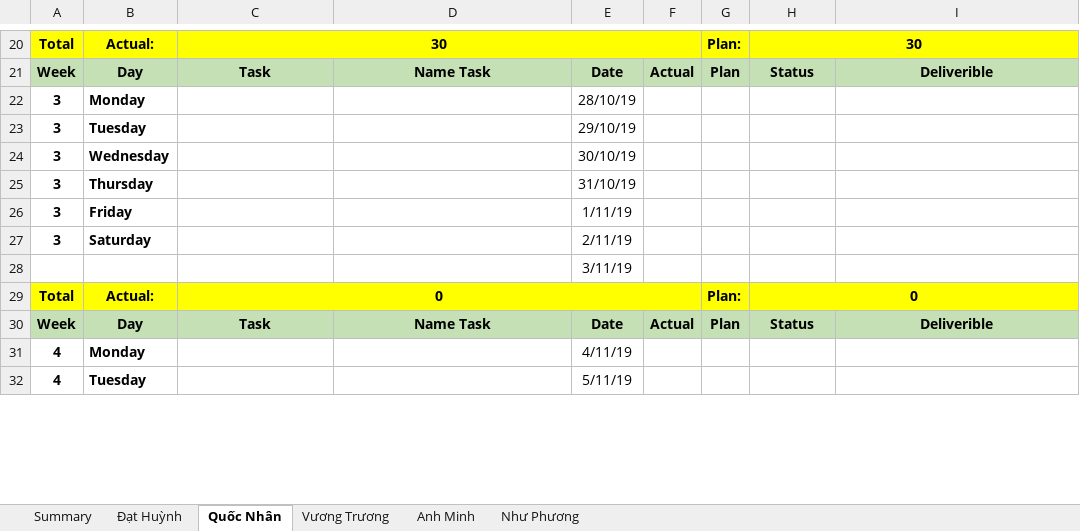
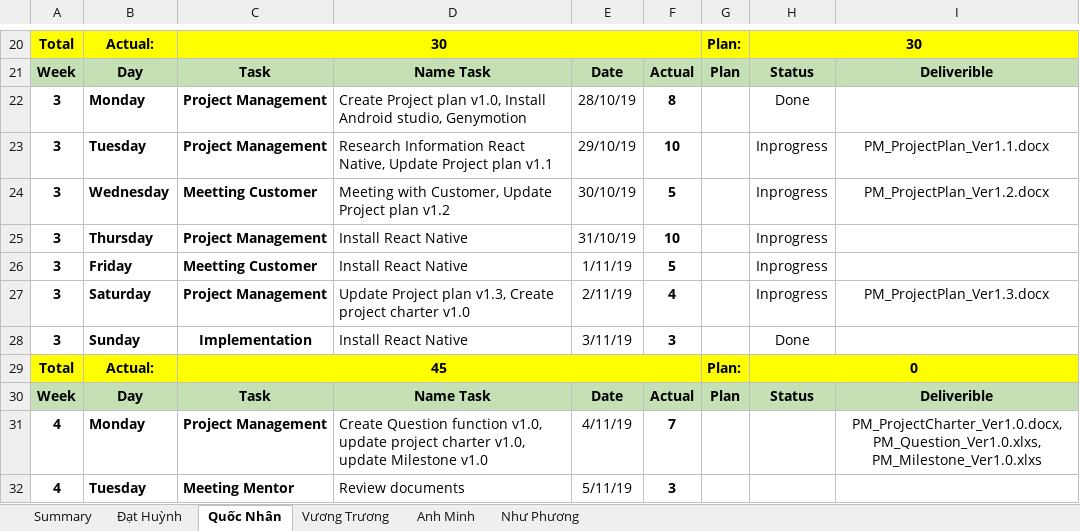
Before and after one commit to DamianHuynh/Capstone-Project, an Excel workbook: Improgress/4. Timelog/PM_TimeLog.xlsx, sheet Quốc Nhân, drawn as a sheet; only a part is shown, gaps mark what is left out; values as stored, in another font and other column widths than the file's, no borders; removed rows and columns are numbered as before the commit, all else as after; the diff covers the shown part only; the diff names each change by its address in the sheet, - before the commit and + after, or states it on an @@ line.

```diff
--- a/Improgress/4. Timelog/PM_TimeLog.xlsx (sheet Quốc Nhân)
+++ b/Improgress/4. Timelog/PM_TimeLog.xlsx (sheet Quốc Nhân)
-C22:C23: (empty)
+C22:C23: Project Management
-D22: (empty)
+D22: Create Project plan v1.0, Install Android studio, Genymotion
-F22: (empty)
+F22: 8
-H22: (empty)
+H22: Done
-D23: (empty)
+D23: Research Information React Native, Update Project plan v1.1
-F23: (empty)
+F23: 10
-H23:H27: (empty)
+H23:H27: Inprogress
-I23: (empty)
+I23: PM_ProjectPlan_Ver1.1.docx
-C24: (empty)
+C24: Meetting Customer
-D24: (empty)
+D24: Meeting with Customer, Update Project plan v1.2
-F24: (empty)
+F24: 5
-I24: (empty)
+I24: PM_ProjectPlan_Ver1.2.docx
-C25: (empty)
+C25: Project Management
-D25:D26: (empty)
+D25:D26: Install React Native
-F25: (empty)
+F25: 10
-C26: (empty)
+C26: Meetting Customer
-F26: (empty)
+F26: 5
-C27: (empty)
+C27: Project Management
-D27: (empty)
+D27: Update Project plan v1.3, Create project charter v1.0
-F27: (empty)
+F27: 4
-I27: (empty)
+I27: PM_ProjectPlan_Ver1.3.docx
-row 28:  |  |  |  | 3/11/19
+row 28: 3 | Sunday | Implementation | Install React Native | 3/11/19 | 3 |  | Done
-C29: 0
+C29: 45
-C31: (empty)
+C31: Project Management
-D31: (empty)
+D31: Create Question function v1.0, update project charter v1.0, update Milestone v1.0
-F31: (empty)
+F31: 7
-I31: (empty)
+I31: PM_ProjectCharter_Ver1.0.docx, PM_Question_Ver1.0.xlxs, PM_Milestone_Ver1.0.xlxs
-C32: (empty)
+C32: Meeting Mentor
-D32: (empty)
+D32: Review documents
-F32: (empty)
+F32: 3
```
Also changed, not shown: 10 added rows, 1 removed row and 36 edited cells elsewhere in this sheet.
